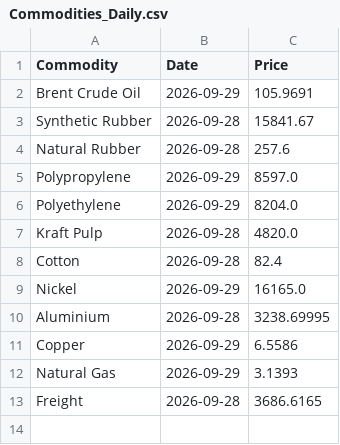
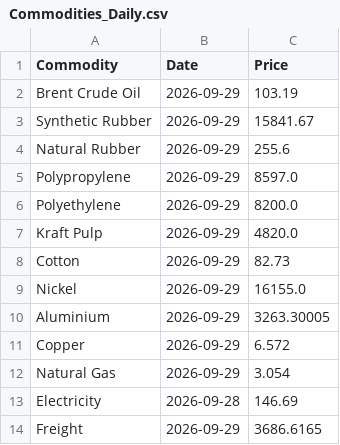
Before and after one commit to NWLPSDataReporting/commodity-tracker, a CSV file: Commodities_Daily.csv, drawn as a sheet.

```diff
--- a/Commodities_Daily.csv
+++ b/Commodities_Daily.csv
@@ -1,13 +1,14 @@
 Commodity,Date,Price
-Brent Crude Oil,2026-09-29,105.9691
-Synthetic Rubber,2026-09-28,15841.67
-Natural Rubber,2026-09-28,257.6
+Brent Crude Oil,2026-09-29,103.19
+Synthetic Rubber,2026-09-29,15841.67
+Natural Rubber,2026-09-29,255.6
 Polypropylene,2026-09-29,8597.0
-Polyethylene,2026-09-29,8204.0
-Kraft Pulp,2026-09-28,4820.0
-Cotton,2026-09-28,82.4
-Nickel,2026-09-29,16165.0
-Aluminium,2026-09-28,3238.69995
-Copper,2026-09-29,6.5586
-Natural Gas,2026-09-29,3.1393
-Freight,2026-09-28,3686.6165
+Polyethylene,2026-09-29,8200.0
+Kraft Pulp,2026-09-29,4820.0
+Cotton,2026-09-29,82.73
+Nickel,2026-09-29,16155.0
+Aluminium,2026-09-29,3263.30005
+Copper,2026-09-29,6.572
+Natural Gas,2026-09-29,3.054
+Electricity,2026-09-28,146.69
+Freight,2026-09-29,3686.6165
```
